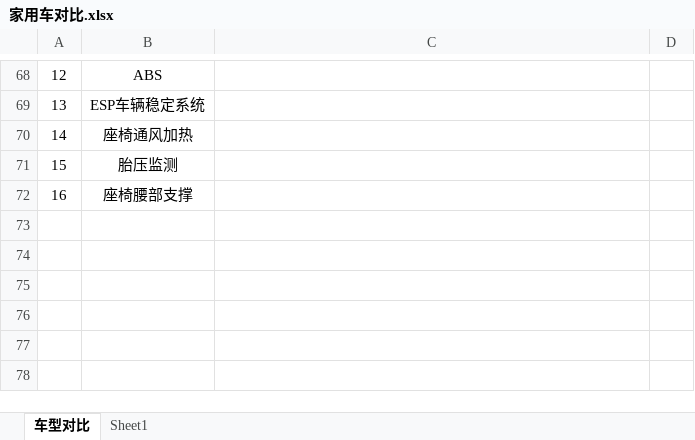
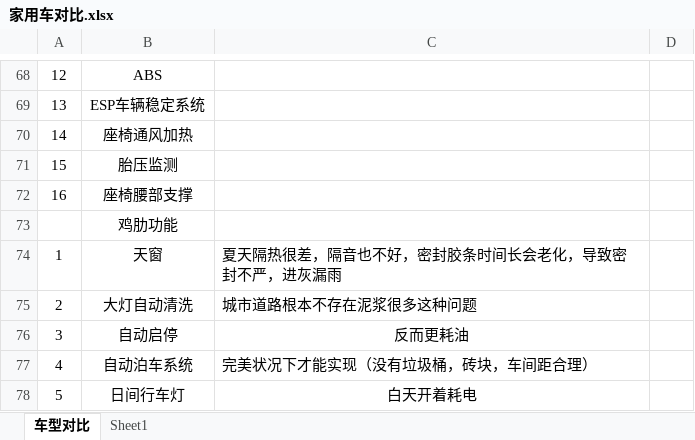
Before and after one commit to darenone/document, an Excel workbook: 购车/家用车对比.xlsx, sheet 车型对比, drawn as a sheet; only a part is shown, gaps mark what is left out; values as stored, in another font and other column widths than the file's, no borders; the diff names each change by its address in the sheet, - before the commit and + after, or states it on an @@ line.

Commit message:
更新文档

```diff
--- a/购车/家用车对比.xlsx (sheet 车型对比)
+++ b/购车/家用车对比.xlsx (sheet 车型对比)
+row 73:  | 鸡肋功能
+row 74: 1 | 天窗 | 夏天隔热很差，隔音也不好，密封胶条时间长会老化，导致密封不严，进灰漏雨
+row 75: 2 | 大灯自动清洗 | 城市道路根本不存在泥浆很多这种问题
+row 76: 3 | 自动启停 | 反而更耗油
+row 77: 4 | 自动泊车系统 | 完美状况下才能实现（没有垃圾桶，砖块，车间距合理）
+row 78: 5 | 日间行车灯 | 白天开着耗电
```
